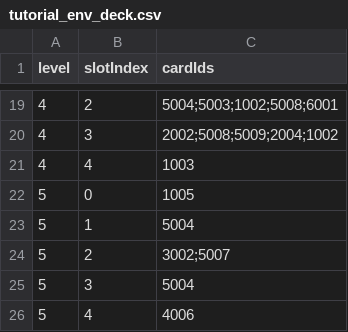
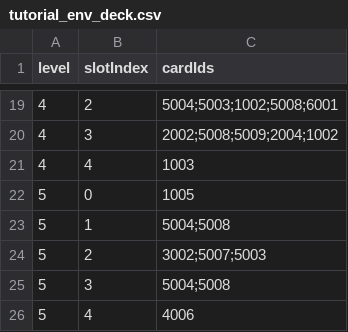
Before and after one commit to Nancobamboo/joeys-nightmare-2, a CSV file: joey2/Assets/Resources/Data/tutorial_env_deck.csv, drawn as a sheet; only a part is shown, gaps mark what is left out.

Commit message:
Update card_info and tutorial deck configurations; enhance Start scene interactions
- Modified card_info.csv to clarify the damage description for the 'Boom' card.
- Updated tutorial_env_deck.csv to adjust card IDs for level 5, ensuring proper gameplay flow.
- Enhanced Start.unity with new button click interactions to load the Battle scene.

```diff
--- a/joey2/Assets/Resources/Data/tutorial_env_deck.csv
+++ b/joey2/Assets/Resources/Data/tutorial_env_deck.csv
@@ -22,5 +22,5 @@ level,slotIndex,cardIds
 5,0,1005
-5,1,5004
-5,2,3002;5007
-5,3,5004
+5,1,5004;5008
+5,2,3002;5007;5003
+5,3,5004;5008
 5,4,4006
```
Also changed, not shown: joey2/Assets/Resources/Data/card_info.csv, 1 other file.
